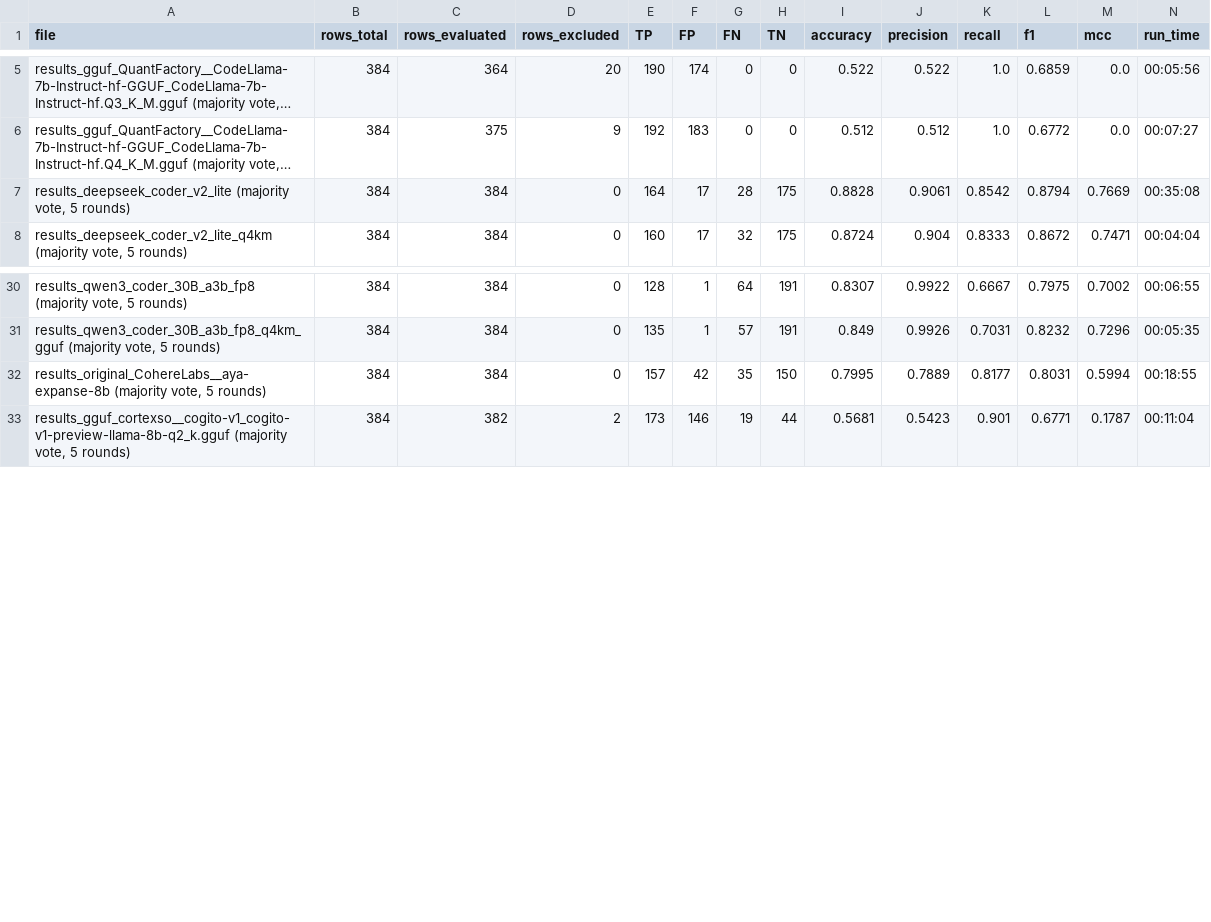
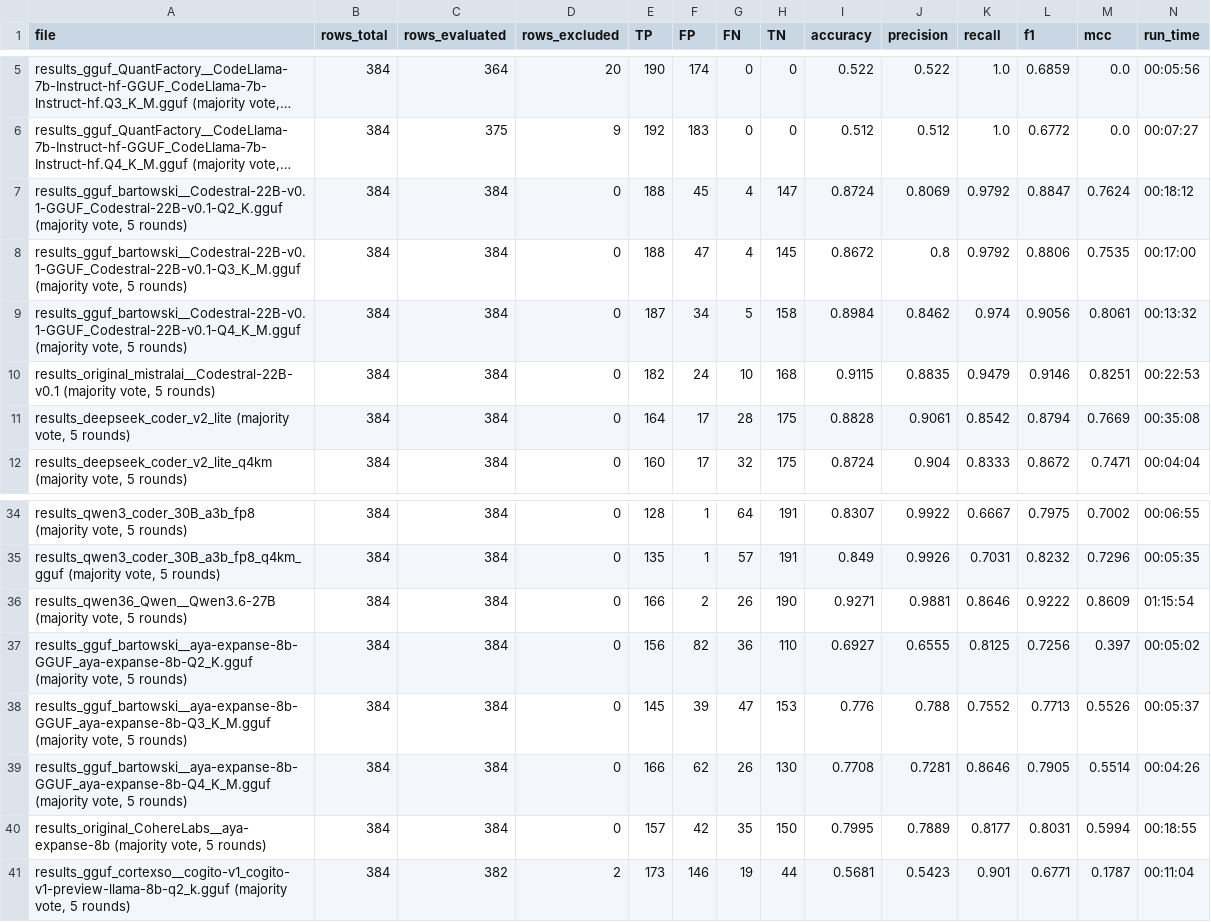
Before and after one commit to cragkhit/quantization-clone-study, a CSV file: summaries/evaluation_summary_gcj_crosslang.csv, drawn as a sheet; only a part is shown, gaps mark what is left out; long unchanged cells end in …; the diff names each change by its address in the sheet, - before the commit and + after, or states it on an @@ line.

```diff
--- a/summaries/evaluation_summary_gcj_crosslang.csv
+++ b/summaries/evaluation_summary_gcj_crosslang.csv
+row 7: results_gguf_bartowski__Codestral-22B-v0.1-GGUF_Codestral-22B-v0.1-Q2_K.gguf (majority vote, 5 rounds) | 384 | 384 | 0 | 188 | 45 | 4 | 147 | 0.8724 | 0.8069 | 0.9792 | 0.8847 | 0.7624 | 00:18:12
+row 8: results_gguf_bartowski__Codestral-22B-v0.1-GGUF_Codestral-22B-v0.1-Q3_K_M.gguf (majority vote, 5 rounds) | 384 | 384 | 0 | 188 | 47 | 4 | 145 | 0.8672 | 0.8 | 0.9792 | 0.8806 | 0.7535 | 00:17:00
+row 9: results_gguf_bartowski__Codestral-22B-v0.1-GGUF_Codestral-22B-v0.1-Q4_K_M.gguf (majority vote, 5 rounds) | 384 | 384 | 0 | 187 | 34 | 5 | 158 | 0.8984 | 0.8462 | 0.974 | 0.9056 | 0.8061 | 00:13:32
+row 10: results_original_mistralai__Codestral-22B-v0.1 (majority vote, 5 rounds) | 384 | 384 | 0 | 182 | 24 | 10 | 168 | 0.9115 | 0.8835 | 0.9479 | 0.9146 | 0.8251 | 00:22:53
+row 36: results_qwen36_Qwen__Qwen3.6-27B (majority vote, 5 rounds) | 384 | 384 | 0 | 166 | 2 | 26 | 190 | 0.9271 | 0.9881 | 0.8646 | 0.9222 | 0.8609 | 01:15:54
+row 37: results_gguf_bartowski__aya-expanse-8b-GGUF_aya-expanse-8b-Q2_K.gguf (majority vote, 5 rounds) | 384 | 384 | 0 | 156 | 82 | 36 | 110 | 0.6927 | 0.6555 | 0.8125 | 0.7256 | 0.397 | 00:05:02
+row 38: results_gguf_bartowski__aya-expanse-8b-GGUF_aya-expanse-8b-Q3_K_M.gguf (majority vote, 5 rounds) | 384 | 384 | 0 | 145 | 39 | 47 | 153 | 0.776 | 0.788 | 0.7552 | 0.7713 | 0.5526 | 00:05:37
+row 39: results_gguf_bartowski__aya-expanse-8b-GGUF_aya-expanse-8b-Q4_K_M.gguf (majority vote, 5 rounds) | 384 | 384 | 0 | 166 | 62 | 26 | 130 | 0.7708 | 0.7281 | 0.8646 | 0.7905 | 0.5514 | 00:04:26
```
Also changed, not shown: 2 other files.
